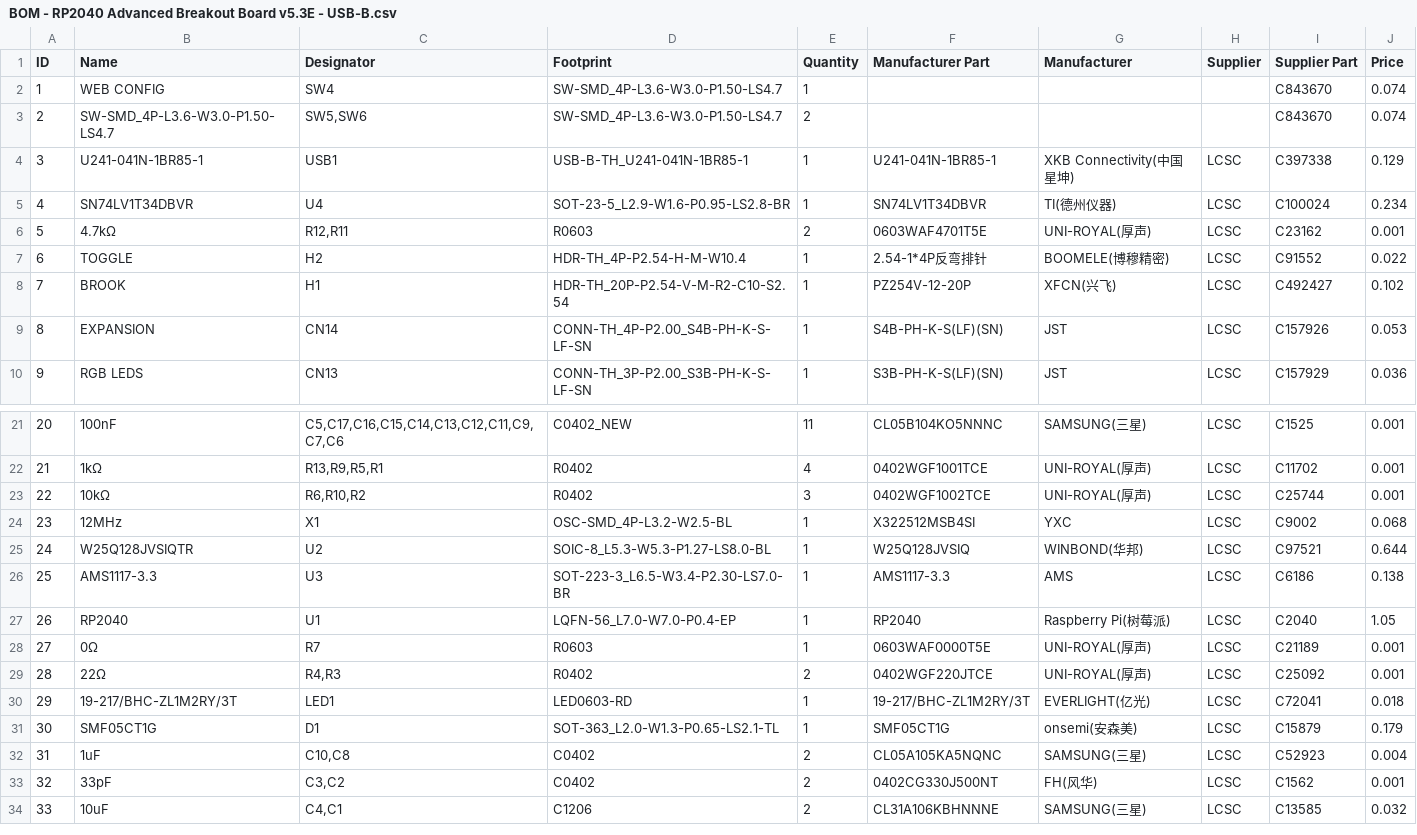
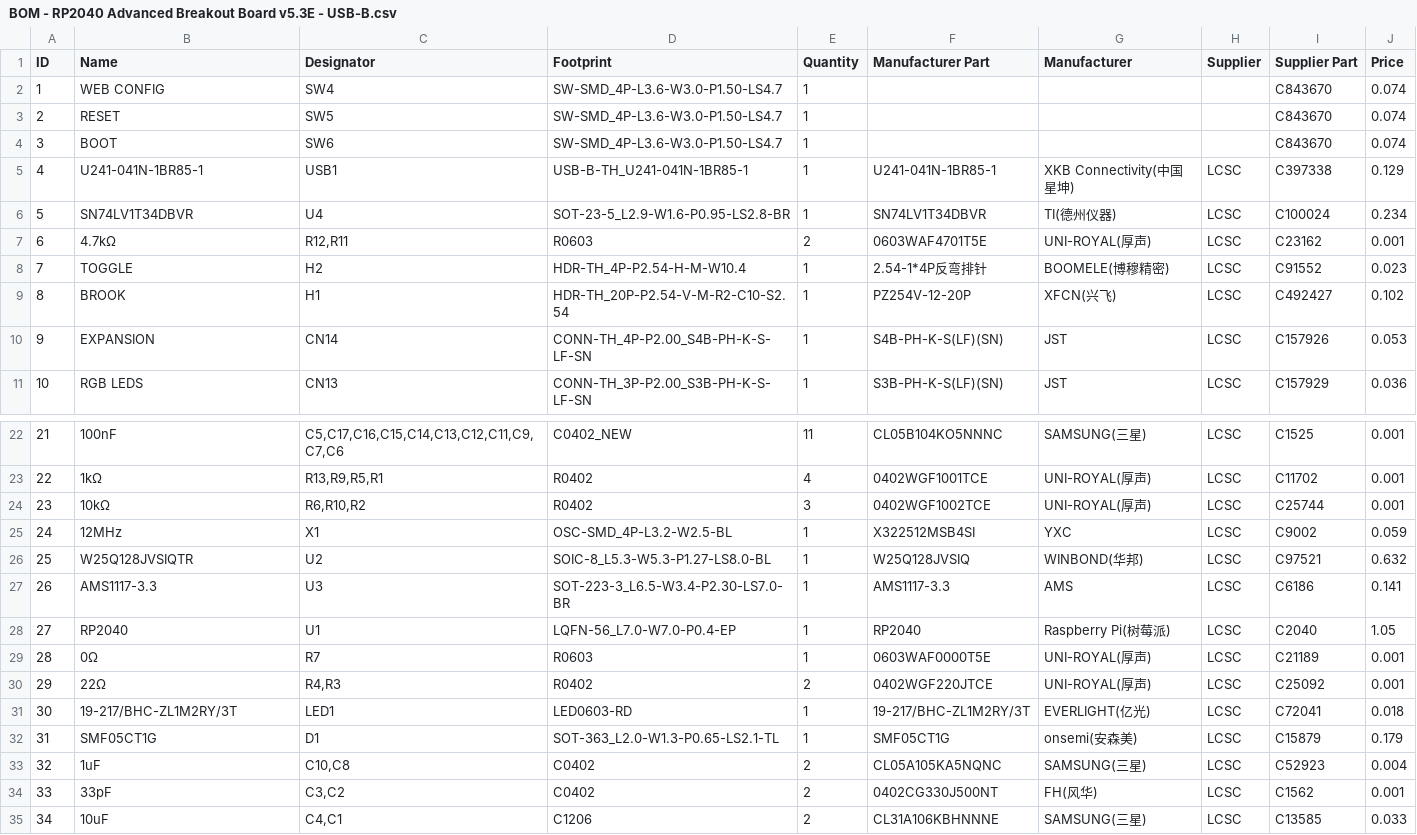
Before and after one commit to OpenStickCommunity/Hardware, a CSV file: RP2040 Advanced Breakout Board/Hardware files/RP2040 Advanced Breakout Board - USB-B/BOM - RP2040 Advanced Breakout Board v5.3E - USB-B.csv, drawn as a sheet; only a part is shown, gaps mark what is left out; addresses are those after the commit; the diff names each change by its address in the sheet, - before the commit and + after, or states it on an @@ line.

Commit message:
Update silkscreen to include missing BOOT and RESET button labels.

```diff
--- a/RP2040 Advanced Breakout Board/Hardware files/RP2040 Advanced Breakout Board - USB-B/BOM - RP2040 Advanced Breakout Board v5.3E - USB-B.csv
+++ b/RP2040 Advanced Breakout Board/Hardware files/RP2040 Advanced Breakout Board - USB-B/BOM - RP2040 Advanced Breakout Board v5.3E - USB-B.csv
-B3 (Name): SW-SMD_4P-L3.6-W3.0-P1.50-LS4.7
+B3 (Name): RESET
-C3 (Designator): SW5,SW6
+C3 (Designator): SW5
-E3 (Quantity): 2
+E3 (Quantity): 1
+row 4: 3 | BOOT | SW6 | SW-SMD_4P-L3.6-W3.0-P1.50-LS4.7 | 1 |  |  |  | C843670 | 0.074
@@ column A (ID) renumbered from row 5 down @@
-J8 (Price): 0.022
+J8 (Price): 0.023
-J25 (Price): 0.068
+J25 (Price): 0.059
-J26 (Price): 0.644
+J26 (Price): 0.632
-J27 (Price): 0.138
+J27 (Price): 0.141
-J35 (Price): 0.032
+J35 (Price): 0.033
```
Also changed, not shown: RP2040 Advanced Breakout Board/Hardware files/RP2040 Advanced Breakout Board - USB-B/CPL - RP2040 Advanced Breakout Board v5.3E - USB-B.csv, RP2040 Advanced Breakout Board/Hardware files/RP2040 Advanced Breakout Board - USB-C/BOM - RP2040 Advanced Breakout Board v5.3E.csv, 5 other files.
